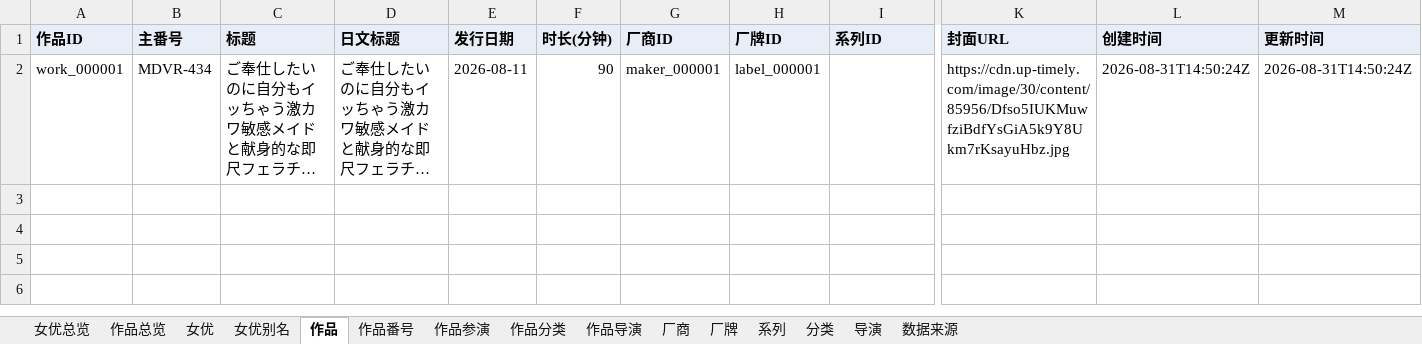
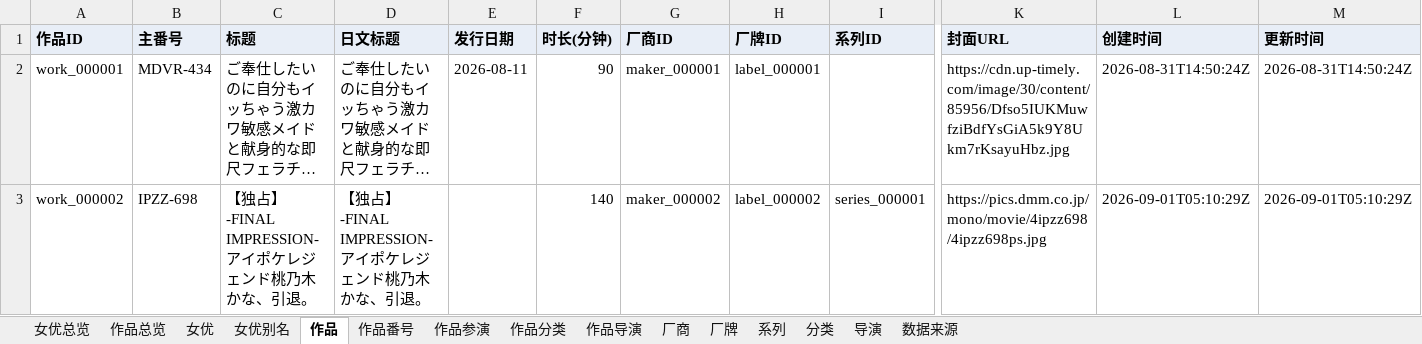
Before and after one commit to MagicBude/Averia, an Excel workbook: exports/xlsx/averia.xlsx, sheet 作品, drawn as a sheet; only a part is shown, gaps mark what is left out; long unchanged cells end in …; values as stored, in another font and other column widths than the file's, no borders; rows hold the shown columns only; the diff names each change by its address in the sheet, - before the commit and + after, or states it on an @@ line.

```diff
--- a/exports/xlsx/averia.xlsx (sheet 作品)
+++ b/exports/xlsx/averia.xlsx (sheet 作品)
+row 3: work_000002 | IPZZ-698 | 【独占】 -FINAL IMPRESSION- アイポケレジェンド桃乃木かな、引退。 | 【独占】 -FINAL IMPRESSION- アイポケレジェンド桃乃木かな、引退。 |  | 140 | maker_000002 | label_000002 | series_000001 | https://pics.dmm.co.jp/mono/movie/4ipzz698/4ipzz698ps.jpg | 2026-09-01T05:10:29Z | 2026-09-01T05:10:29Z
```
Also changed, not shown: sheet 分类, sheet 作品分类, sheet 数据来源, sheet 作品番号, sheet 作品总览, sheet 系列, 7 more sheets, 25 other files.
